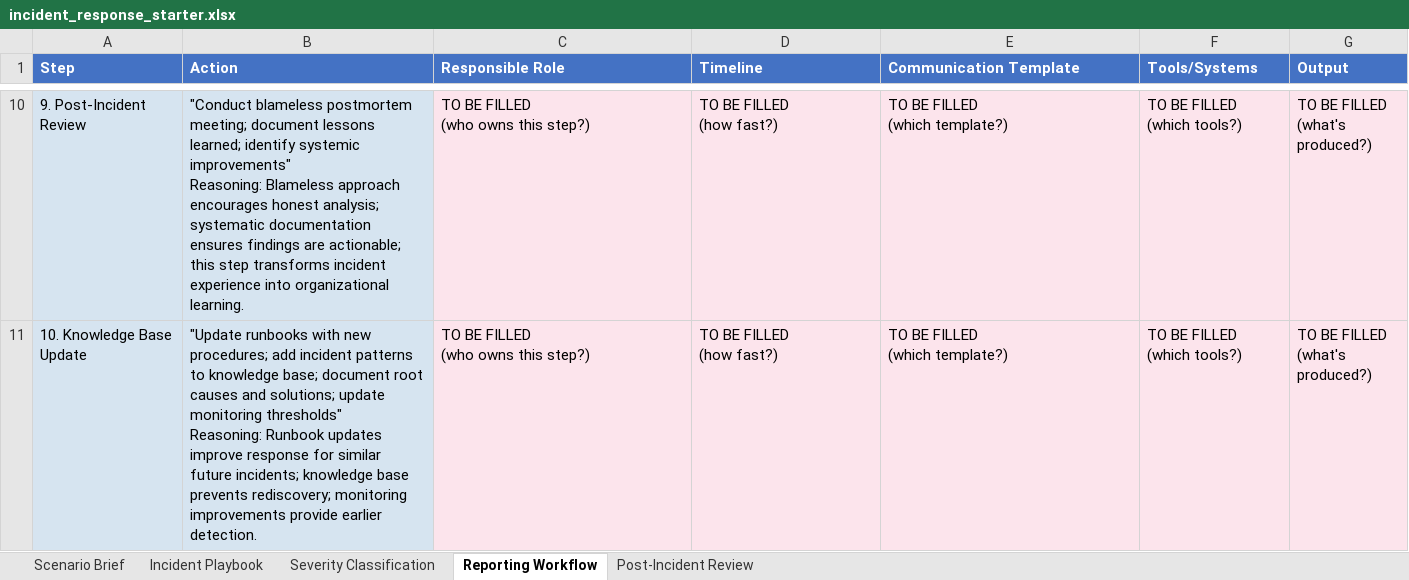
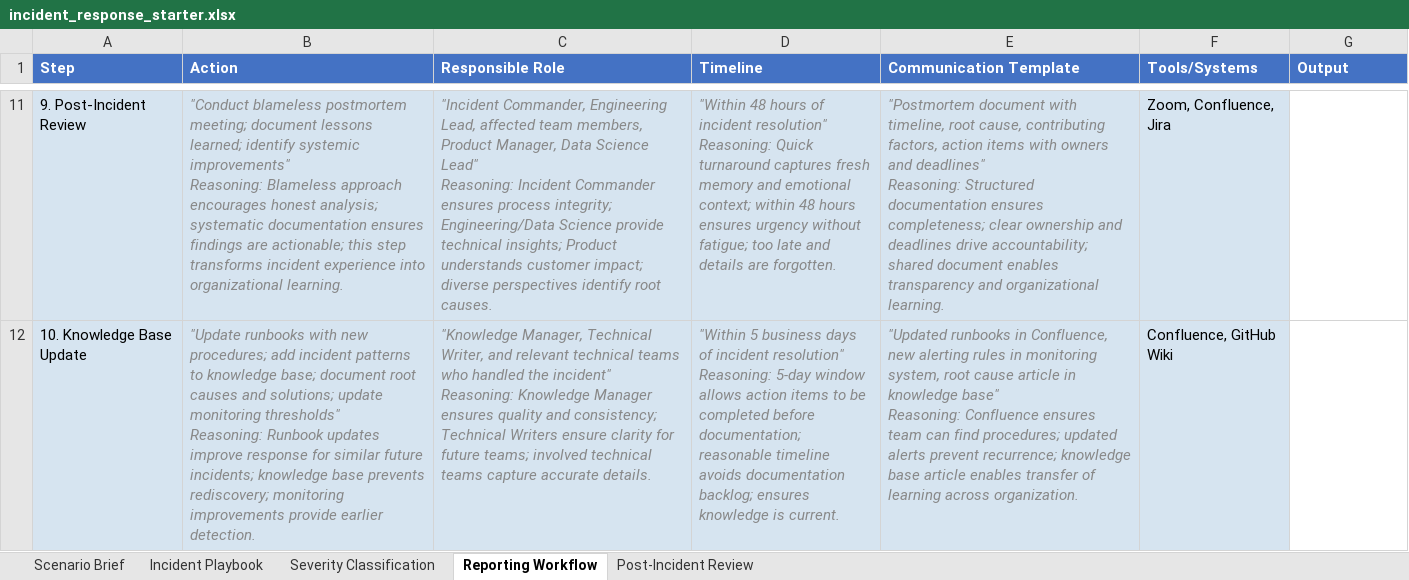
Before and after one commit to udacity/ai-data-gov-nd700-c2-cd13873-exercises, an Excel workbook: lesson-9-ai-incident-management/exercises/starter/incident_response_starter.xlsx, sheet Reporting Workflow, drawn as a sheet; only a part is shown, gaps mark what is left out; values as stored, in another font and other column widths than the file's, no borders; addresses are those after the commit; ↵ is a line break in a cell; the diff covers the shown part only; the diff names each change by its address in the sheet, - before the commit and + after, or states it on an @@ line.

```diff
--- a/lesson-9-ai-incident-management/exercises/starter/incident_response_starter.xlsx (sheet Reporting Workflow)
+++ b/lesson-9-ai-incident-management/exercises/starter/incident_response_starter.xlsx (sheet Reporting Workflow)
@@ B11:E12 italic: off → on, text colour: black → #888888 @@
-C11 (Responsible Role): TO BE FILLED ↵ (who owns this step?)
+C11 (Responsible Role): "Incident Commander, Engineering Lead, affected team members, Product Manager, Data Science Lead" ↵ Reasoning: Incident Commander ensures process integrity; Engineering/Data Science provide technical insights; Product understands customer impact; diverse perspectives identify root causes.
-C11:F12 fill: #FCE4EC
+C11:F12 fill: #D6E4F0
-D11 (Timeline): TO BE FILLED ↵ (how fast?)
+D11 (Timeline): "Within 48 hours of incident resolution" ↵ Reasoning: Quick turnaround captures fresh memory and emotional context; within 48 hours ensures urgency without fatigue; too late and details are forgotten.
-E11 (Communication Template): TO BE FILLED ↵ (which template?)
+E11 (Communication Template): "Postmortem document with timeline, root cause, contributing factors, action items with owners and deadlines" ↵ Reasoning: Structured documentation ensures completeness; clear ownership and deadlines drive accountability; shared document enables transparency and organizational learning.
-F11 (Tools/Systems): TO BE FILLED ↵ (which tools?)
+F11 (Tools/Systems): Zoom, Confluence, Jira
-G11:G12 (Output): TO BE FILLED ↵ (what's produced?)
+G11:G12 (Output): (empty)
-G11:G12 fill: #FCE4EC
+G11:G12 fill: none
-C12 (Responsible Role): TO BE FILLED ↵ (who owns this step?)
+C12 (Responsible Role): "Knowledge Manager, Technical Writer, and relevant technical teams who handled the incident" ↵ Reasoning: Knowledge Manager ensures quality and consistency; Technical Writers ensure clarity for future teams; involved technical teams capture accurate details.
-D12 (Timeline): TO BE FILLED ↵ (how fast?)
+D12 (Timeline): "Within 5 business days of incident resolution" ↵ Reasoning: 5-day window allows action items to be completed before documentation; reasonable timeline avoids documentation backlog; ensures knowledge is current.
-E12 (Communication Template): TO BE FILLED ↵ (which template?)
+E12 (Communication Template): "Updated runbooks in Confluence, new alerting rules in monitoring system, root cause article in knowledge base" ↵ Reasoning: Confluence ensures team can find procedures; updated alerts prevent recurrence; knowledge base article enables transfer of learning across organization.
-F12 (Tools/Systems): TO BE FILLED ↵ (which tools?)
+F12 (Tools/Systems): Confluence, GitHub Wiki
```
Also changed, not shown: 1 added row, 30 edited cells and cell formats elsewhere in this sheet, sheet Post-Incident Review, sheet Scenario Brief.
